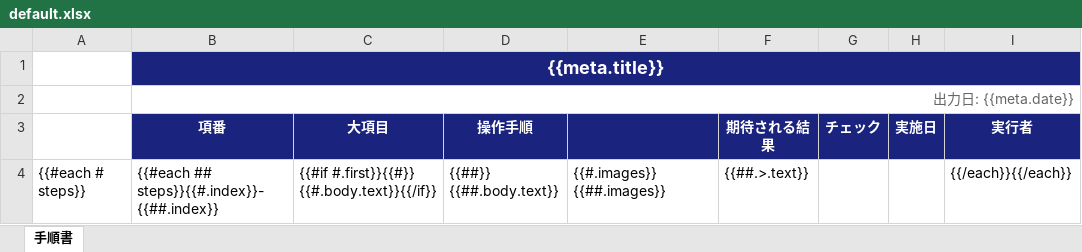
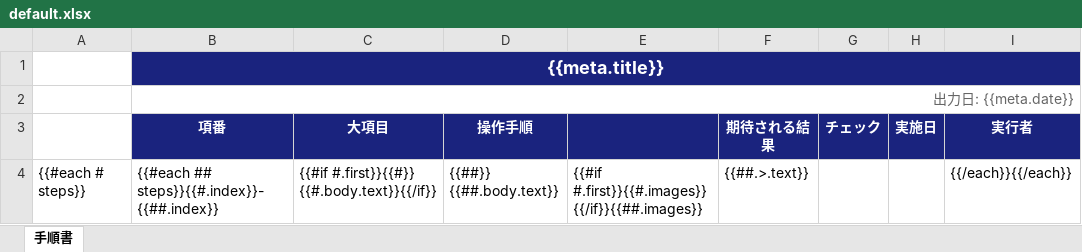
Before and after one commit to mittya6/Tejun.ts, an Excel workbook: templates/default.xlsx, sheet 手順書, drawn as a sheet; values as stored, in another font and other column widths than the file's, no borders; ↵ is a line break in a cell; the diff names each change by its address in the sheet, - before the commit and + after, or states it on an @@ line.

```diff
--- a/templates/default.xlsx (sheet 手順書)
+++ b/templates/default.xlsx (sheet 手順書)
-E4: {{#.images}} ↵ {{##.images}}
+E4: {{#if #.first}}{{#.images}} ↵ {{/if}}{{##.images}}
```
Also changed, not shown: 4 other files.
